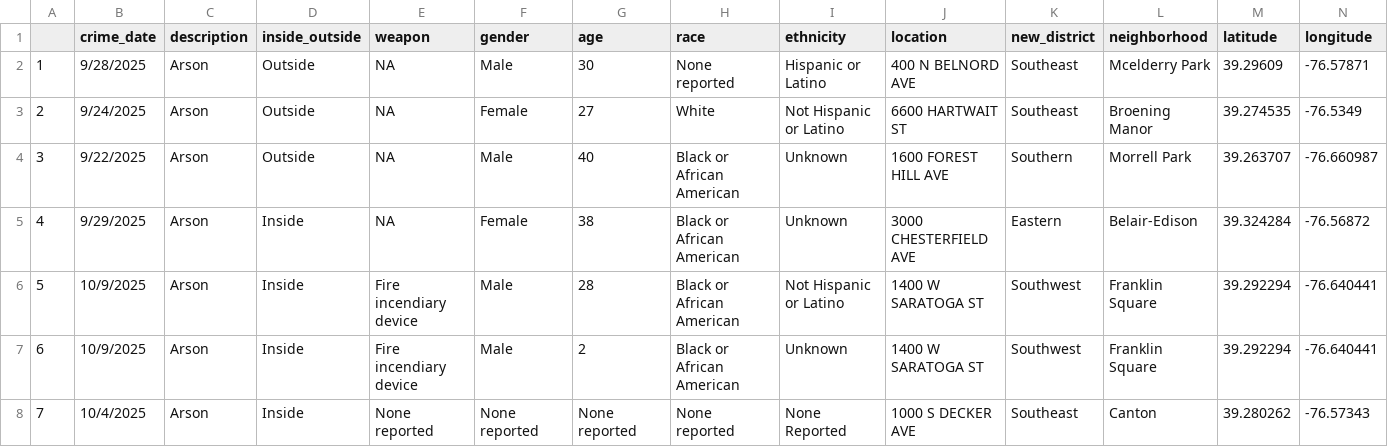
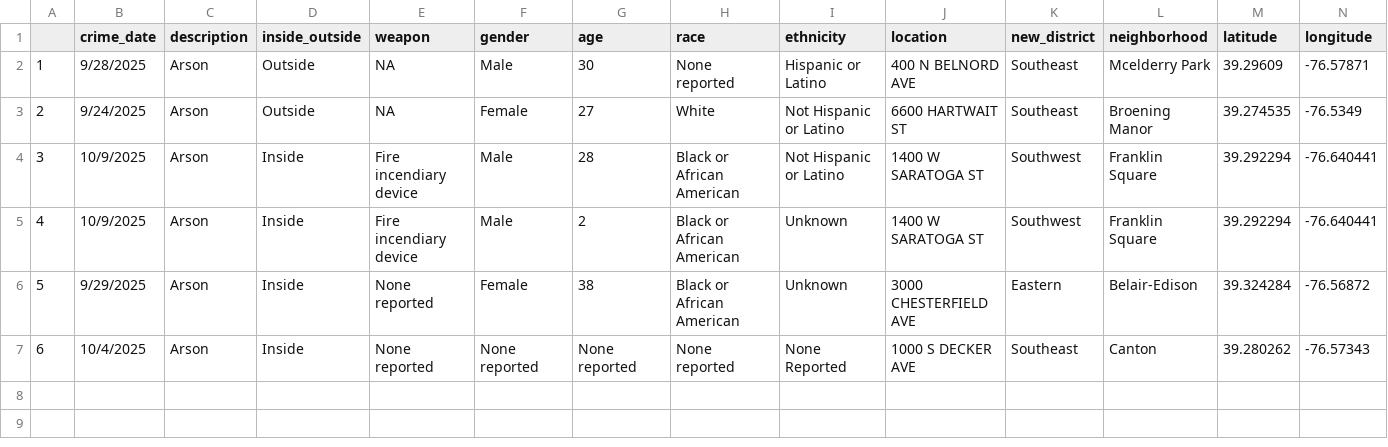
Before and after one commit to Baltimore-Sun/crime, a CSV file: Arson.csv, drawn as a sheet; only a part is shown; removed rows and columns are numbered as before the commit, all else as after; rows hold the shown columns only; the diff names each change by its address in the sheet, - before the commit and + after, or states it on an @@ line.

```diff
--- a/Arson.csv
+++ b/Arson.csv
-row 4: 3 | 9/22/2025 | Arson | Outside | NA | Male | 40 | Black or African American | Unknown | 1600 FOREST HILL AVE | Southern | Morrell Park | 39.263707 | -76.660987
-row 5: 4 | 9/29/2025 | Arson | Inside | NA | Female | 38 | Black or African American | Unknown | 3000 CHESTERFIELD AVE | Eastern | Belair-Edison | 39.324284 | -76.56872
@@ column A renumbered from row 4 down @@
+row 6: 5 | 9/29/2025 | Arson | Inside | None reported | Female | 38 | Black or African American | Unknown | 3000 CHESTERFIELD AVE | Eastern | Belair-Edison | 39.324284 | -76.56872
```
Also changed, not shown: Auto theft.csv, Burglary.csv, 9 other files.
